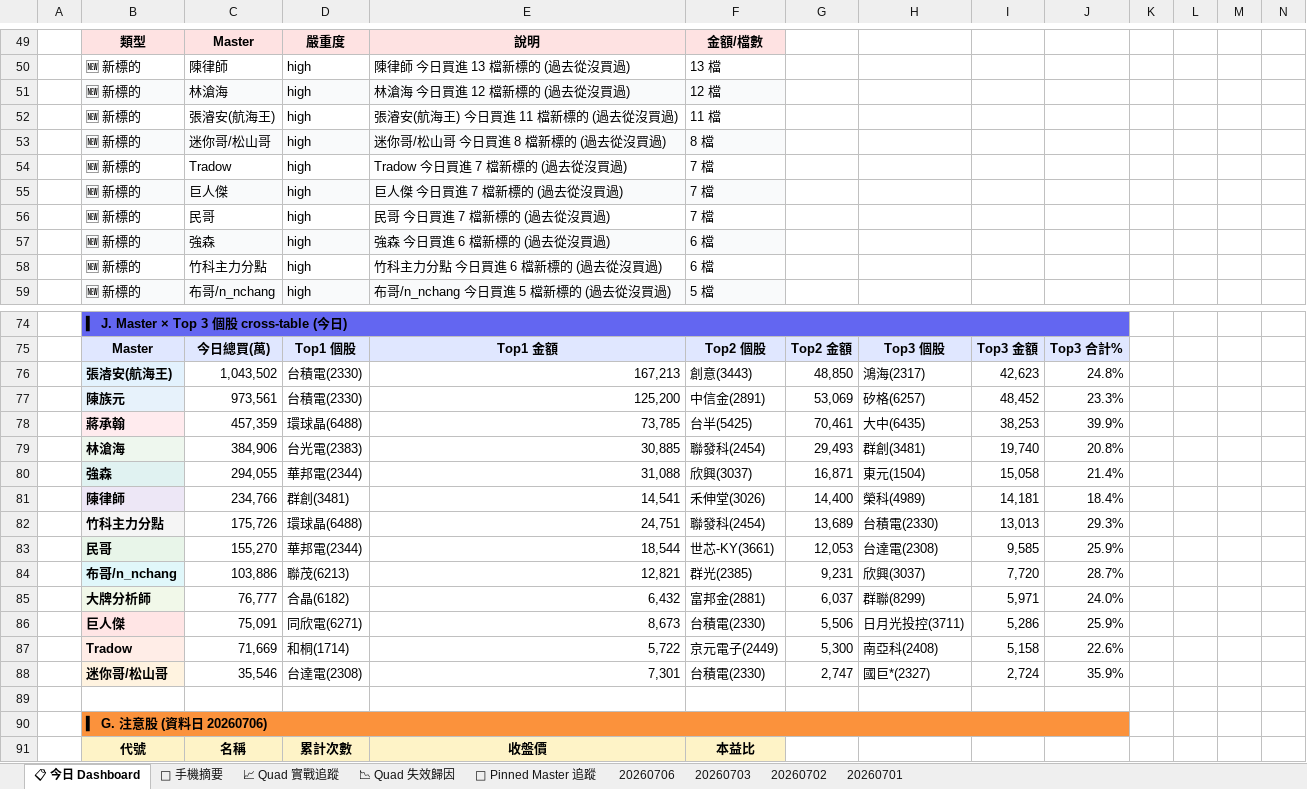
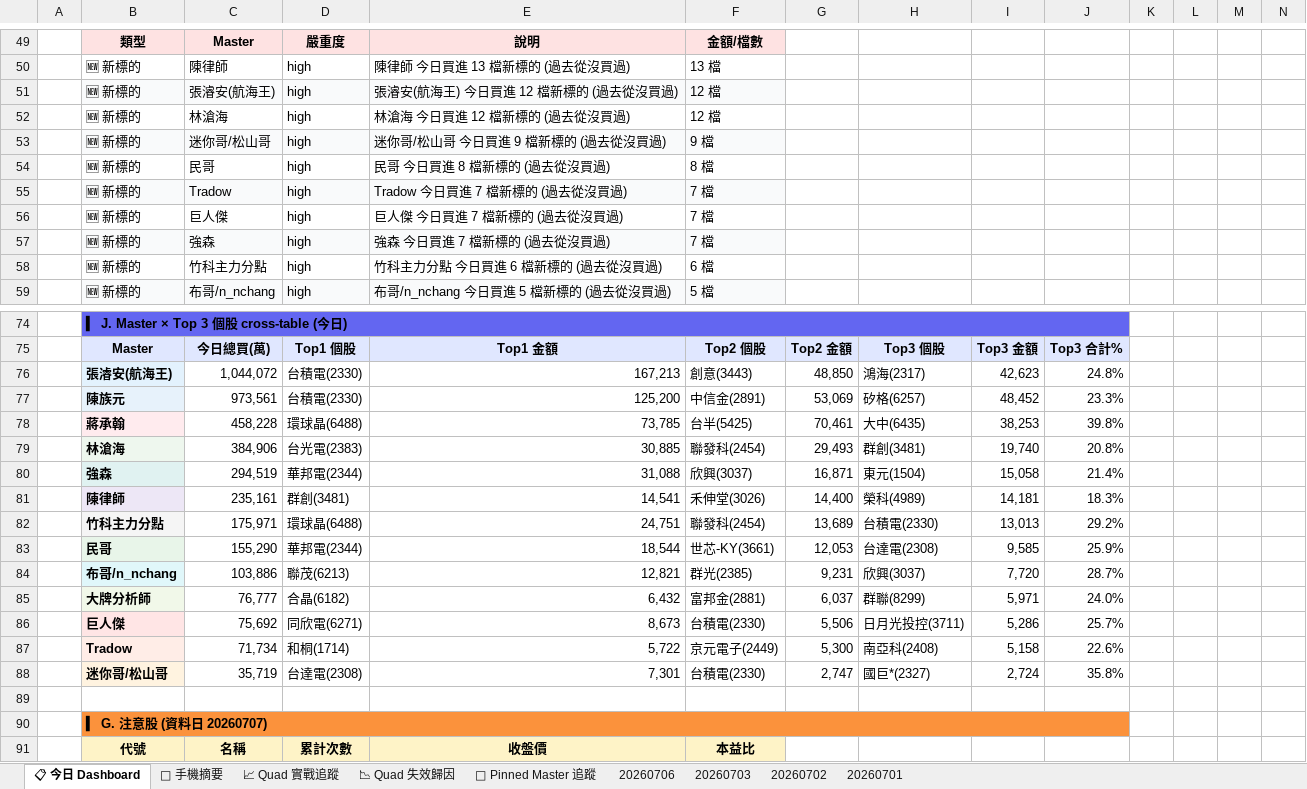
Before and after one commit to DRwillychiu/CHIP_RADAR_TW, an Excel workbook: data/reports/chip_radar_2026-07.xlsx, sheet 📋 今日 Dashboard, drawn as a sheet; only a part is shown, gaps mark what is left out; values as stored, in another font and other column widths than the file's, no borders; conditional formats and table styles not drawn; removed rows and columns are numbered as before the commit, all else as after; the diff covers the shown part only; the diff names each change by its address in the sheet, - before the commit and + after, or states it on an @@ line.

```diff
--- a/data/reports/chip_radar_2026-07.xlsx (sheet 📋 今日 Dashboard)
+++ b/data/reports/chip_radar_2026-07.xlsx (sheet 📋 今日 Dashboard)
+row 51:  | 🆕 新標的 | 張濬安(航海王) | high | 張濬安(航海王) 今日買進 12 檔新標的 (過去從沒買過) | 12 檔
-B52:F52 fill: #F9FAFB
+B52:F52 fill: none
-row 52:  | 🆕 新標的 | 張濬安(航海王) | high | 張濬安(航海王) 今日買進 11 檔新標的 (過去從沒買過) | 11 檔
-E53: 迷你哥/松山哥 今日買進 8 檔新標的 (過去從沒買過)
+E53: 迷你哥/松山哥 今日買進 9 檔新標的 (過去從沒買過)
-F53: 8 檔
+F53: 9 檔
+row 54:  | 🆕 新標的 | 民哥 | high | 民哥 今日買進 8 檔新標的 (過去從沒買過) | 8 檔
-B55:F55 fill: none
+B55:F55 fill: #F9FAFB
-B56:F56 fill: #F9FAFB
+B56:F56 fill: none
-row 56:  | 🆕 新標的 | 民哥 | high | 民哥 今日買進 7 檔新標的 (過去從沒買過) | 7 檔
-E57: 強森 今日買進 6 檔新標的 (過去從沒買過)
+E57: 強森 今日買進 7 檔新標的 (過去從沒買過)
-F57: 6 檔
+F57: 7 檔
-C76: 1,043,502
+C76: 1,044,072
-C78: 457,359
+C78: 458,228
-J78: 39.9%
+J78: 39.8%
-C80: 294,055
+C80: 294,519
-C81: 234,766
+C81: 235,161
-J81: 18.4%
+J81: 18.3%
-C82: 175,726
+C82: 175,971
-J82: 29.3%
+J82: 29.2%
-C83: 155,270
+C83: 155,290
-C86: 75,091
+C86: 75,692
-J86: 25.9%
+J86: 25.7%
-C87: 71,669
+C87: 71,734
-C88: 35,546
+C88: 35,719
-J88: 35.9%
+J88: 35.8%
-B90: ▍ G. 注意股 (資料日 20260706)
+B90: ▍ G. 注意股 (資料日 20260707)
```
Also changed, not shown: 15 added rows, 15 removed rows and 7 edited cells elsewhere in this sheet, sheet 20260706, sheet 📱 手機摘要, sheet 📌 Pinned Master 追蹤, data/reports/latest.xlsx, 25 other files.
